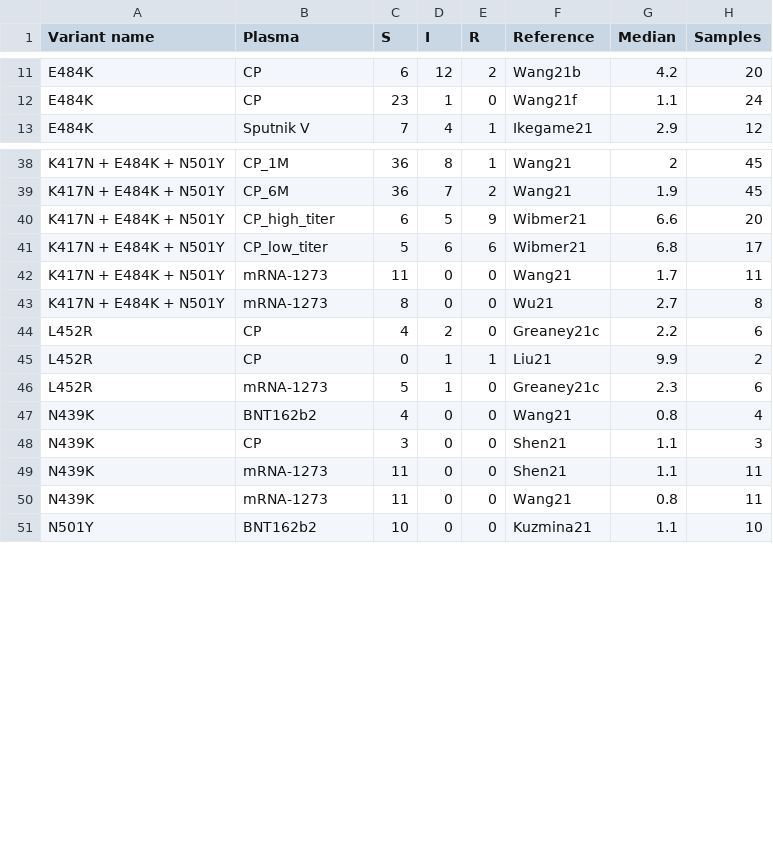
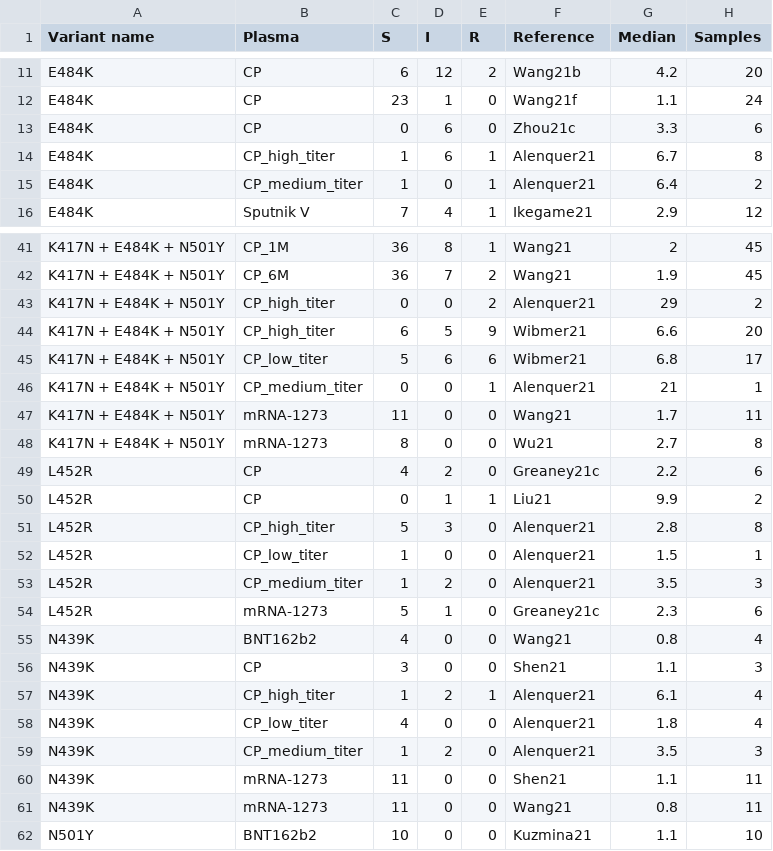
Before and after one commit to hivdb/covid-drdb-reports, a CSV file: report_tables/table_plasma_muts.csv, drawn as a sheet; only a part is shown, gaps mark what is left out; the diff covers the shown part only.

```diff
--- a/report_tables/table_plasma_muts.csv
+++ b/report_tables/table_plasma_muts.csv
@@ -12,2 +12,5 @@ E484K,CP,6,12,2,Wang21b,4.2,20
 E484K,CP,23,1,0,Wang21f,1.1,24
+E484K,CP,0,6,0,Zhou21c,3.3,6
+E484K,CP_high_titer,1,6,1,Alenquer21,6.7,8
+E484K,CP_medium_titer,1,0,1,Alenquer21,6.4,2
 E484K,Sputnik V,7,4,1,Ikegame21,2.9,12
@@ -39,4 +42,6 @@ K417N + E484K + N501Y,CP_1M,36,8,1,Wang21,2,45
 K417N + E484K + N501Y,CP_6M,36,7,2,Wang21,1.9,45
+K417N + E484K + N501Y,CP_high_titer,0,0,2,Alenquer21,29,2
 K417N + E484K + N501Y,CP_high_titer,6,5,9,Wibmer21,6.6,20
 K417N + E484K + N501Y,CP_low_titer,5,6,6,Wibmer21,6.8,17
+K417N + E484K + N501Y,CP_medium_titer,0,0,1,Alenquer21,21,1
 K417N + E484K + N501Y,mRNA-1273,11,0,0,Wang21,1.7,11
@@ -45,2 +50,5 @@ L452R,CP,4,2,0,Greaney21c,2.2,6
 L452R,CP,0,1,1,Liu21,9.9,2
+L452R,CP_high_titer,5,3,0,Alenquer21,2.8,8
+L452R,CP_low_titer,1,0,0,Alenquer21,1.5,1
+L452R,CP_medium_titer,1,2,0,Alenquer21,3.5,3
 L452R,mRNA-1273,5,1,0,Greaney21c,2.3,6
@@ -48,2 +56,5 @@ N439K,BNT162b2,4,0,0,Wang21,0.8,4
 N439K,CP,3,0,0,Shen21,1.1,3
+N439K,CP_high_titer,1,2,1,Alenquer21,6.1,4
+N439K,CP_low_titer,4,0,0,Alenquer21,1.8,4
+N439K,CP_medium_titer,1,2,0,Alenquer21,3.5,3
 N439K,mRNA-1273,11,0,0,Shen21,1.1,11
```
Also changed, not shown: 9 added rows elsewhere in this file, report_tables/figure_variant_combo_cp.csv, report_tables/figure_variant_combo_vp.csv, 54 other files.
